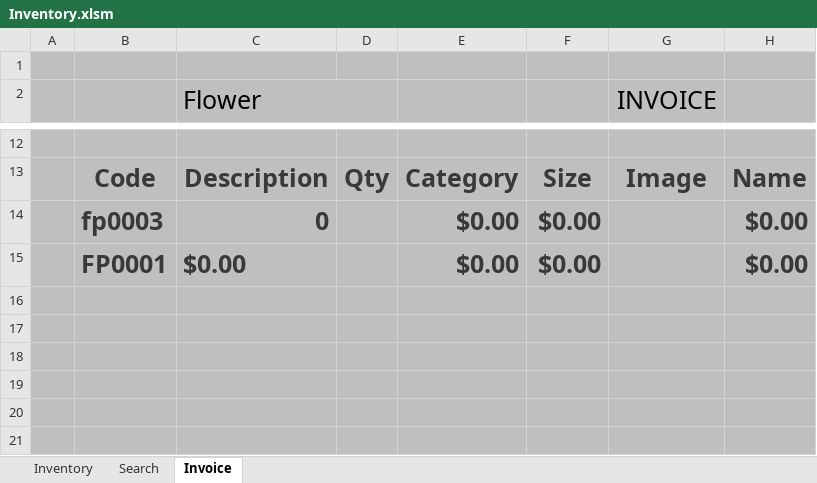
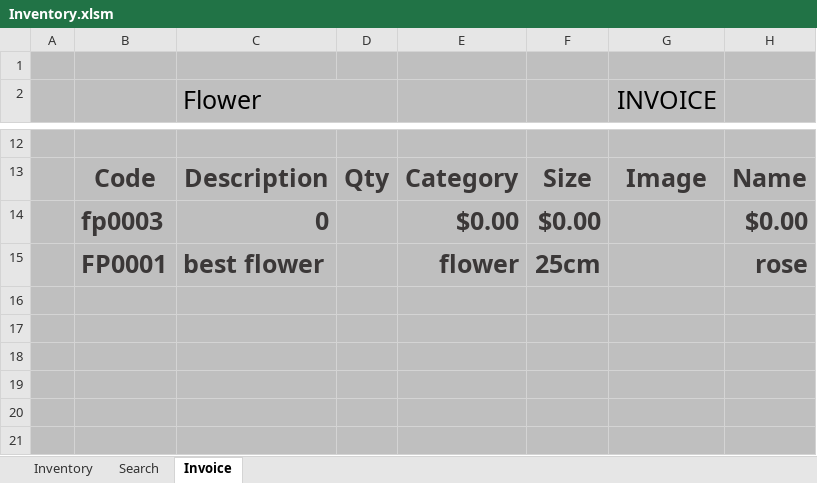
Before and after one commit to FlowerSystem-lb/inventorysystem, an Excel workbook: Inventory.xlsm, sheet Invoice, drawn as a sheet; only a part is shown, gaps mark what is left out; values as stored, in another font and other column widths than the file's, no borders; charts and pictures and table styles not drawn; removed rows and columns are numbered as before the commit, all else as after; the diff names each change by its address in the sheet, - before the commit and + after, or states it on an @@ line.

```diff
--- a/Inventory.xlsm (sheet Invoice)
+++ b/Inventory.xlsm (sheet Invoice)
-row 15:  | FP0001 | $0.00 |  | $0.00 | $0.00 |  | $0.00
+row 15:  | FP0001 | best flower |  | flower | 25cm |  | rose
```
Also changed, not shown: sheet Inventory, charts or pictures, 1 other file.
